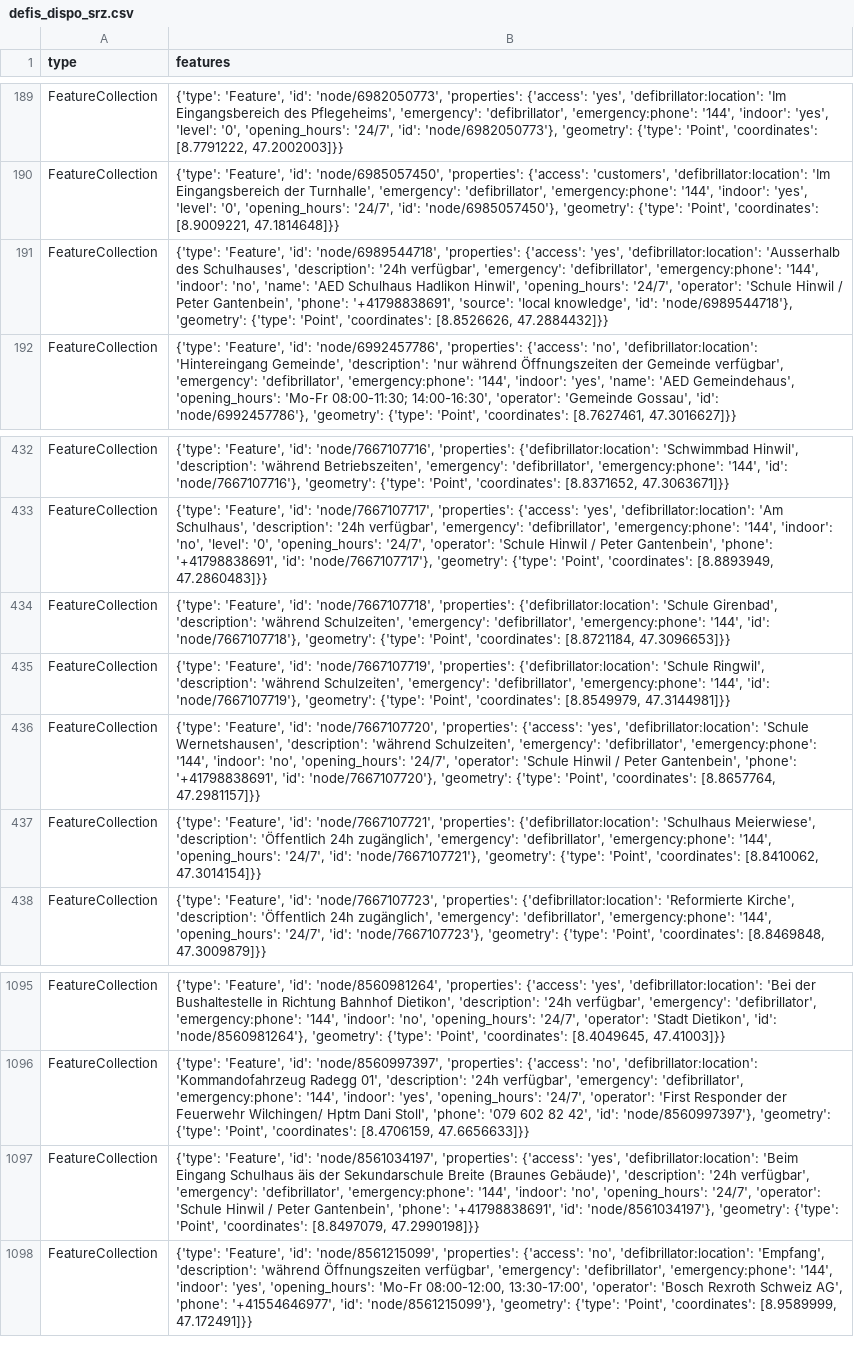
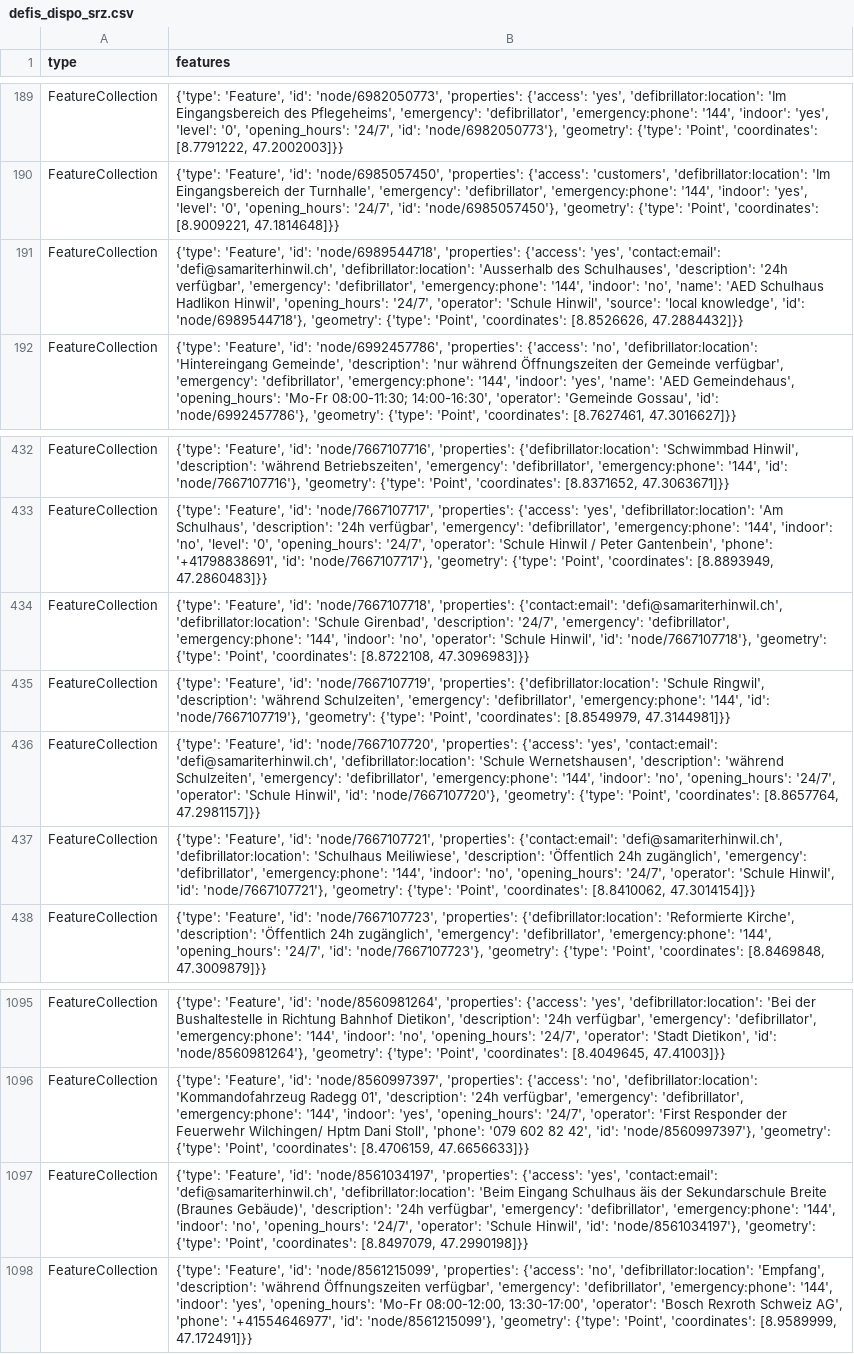
Before and after one commit to OpenBracketsCH/defi_data, a CSV file: data/csv/defis_dispo_srz.csv, drawn as a sheet; only a part is shown, gaps mark what is left out; the diff names each change by its address in the sheet, - before the commit and + after, or states it on an @@ line.

```diff
--- a/data/csv/defis_dispo_srz.csv
+++ b/data/csv/defis_dispo_srz.csv
-B191 (features): …{'access': 'yes', 'defibrillator:location': 'Ausserhalb des Schulhauses', 'description': '24h verfügbar', 'emergency': 'defibrillator', 'emergency:phone': '144', 'indoor': 'no', 'name': 'AED Schulhaus Hadlikon Hinwil', 'opening_hours': '24/7', 'operator': 'Schule Hinwil / Peter Gantenbein', 'phone': '+41798838691', 'source': 'local…
+B191 (features): …{'access': 'yes', 'contact:email': 'defi@samariterhinwil.ch', 'defibrillator:location': 'Ausserhalb des Schulhauses', 'description': '24h verfügbar', 'emergency': 'defibrillator', 'emergency:phone': '144', 'indoor': 'no', 'name': 'AED Schulhaus Hadlikon Hinwil', 'opening_hours': '24/7', 'operator': 'Schule Hinwil', 'source': 'local…
-B434 (features): …'node/7667107718', 'properties': {'defibrillator:location': 'Schule Girenbad', 'description': 'während Schulzeiten', 'emergency': 'defibrillator', 'emergency:phone': '144', 'id': 'node/7667107718'}, 'geometry': {'type': 'Point', 'coordinates': [8.8721184, 47.3096653]}}
+B434 (features): …'node/7667107718', 'properties': {'contact:email': 'defi@samariterhinwil.ch', 'defibrillator:location': 'Schule Girenbad', 'description': '24/7', 'emergency': 'defibrillator', 'emergency:phone': '144', 'indoor': 'no', 'operator': 'Schule Hinwil', 'id': 'node/7667107718'}, 'geometry': {'type': 'Point', 'coordinates': [8.8722108, 47.3096983]}}
-B436 (features): …{'access': 'yes', 'defibrillator:location': 'Schule Wernetshausen', 'description': 'während Schulzeiten', 'emergency': 'defibrillator', 'emergency:phone': '144', 'indoor': 'no', 'opening_hours': '24/7', 'operator': 'Schule Hinwil / Peter Gantenbein', 'phone': '+41798838691', 'id': 'node/7667107720'},…
+B436 (features): …{'access': 'yes', 'contact:email': 'defi@samariterhinwil.ch', 'defibrillator:location': 'Schule Wernetshausen', 'description': 'während Schulzeiten', 'emergency': 'defibrillator', 'emergency:phone': '144', 'indoor': 'no', 'opening_hours': '24/7', 'operator': 'Schule Hinwil', 'id': 'node/7667107720'},…
-B437 (features): …'node/7667107721', 'properties': {'defibrillator:location': 'Schulhaus Meierwiese', 'description': 'Öffentlich 24h zugänglich', 'emergency': 'defibrillator', 'emergency:phone': '144', 'opening_hours': '24/7', 'id': 'node/7667107721'},…
+B437 (features): …'node/7667107721', 'properties': {'contact:email': 'defi@samariterhinwil.ch', 'defibrillator:location': 'Schulhaus Meiliwiese', 'description': 'Öffentlich 24h zugänglich', 'emergency': 'defibrillator', 'emergency:phone': '144', 'indoor': 'no', 'opening_hours': '24/7', 'operator': 'Schule Hinwil', 'id': 'node/7667107721'},…
-B1097 (features): …{'access': 'yes', 'defibrillator:location': 'Beim Eingang Schulhaus äis der Sekundarschule Breite (Braunes Gebäude)', 'description': '24h verfügbar', 'emergency': 'defibrillator', 'emergency:phone': '144', 'indoor': 'no', 'opening_hours': '24/7', 'operator': 'Schule Hinwil / Peter Gantenbein', 'phone': '+41798838691', 'id': 'node/8561034197'},…
+B1097 (features): …{'access': 'yes', 'contact:email': 'defi@samariterhinwil.ch', 'defibrillator:location': 'Beim Eingang Schulhaus äis der Sekundarschule Breite (Braunes Gebäude)', 'description': '24h verfügbar', 'emergency': 'defibrillator', 'emergency:phone': '144', 'indoor': 'no', 'opening_hours': '24/7', 'operator': 'Schule Hinwil', 'id': 'node/8561034197'},…
```
Also changed, not shown: data/csv/defis_kt_vs.csv, data/csv/defis_kt_zh.csv, 3 other files.
